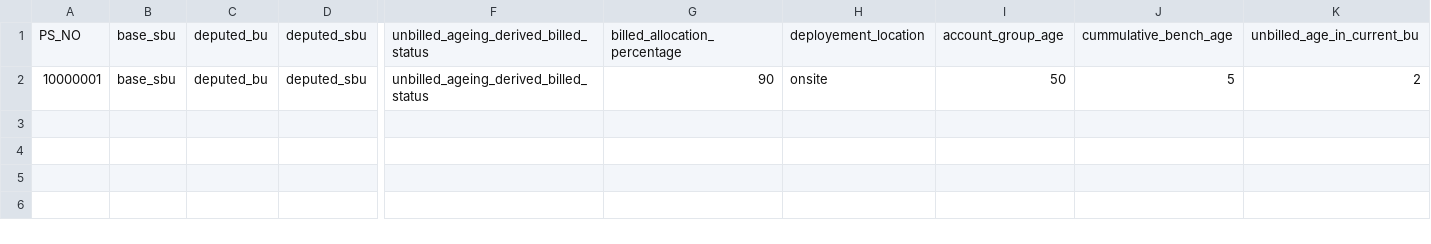
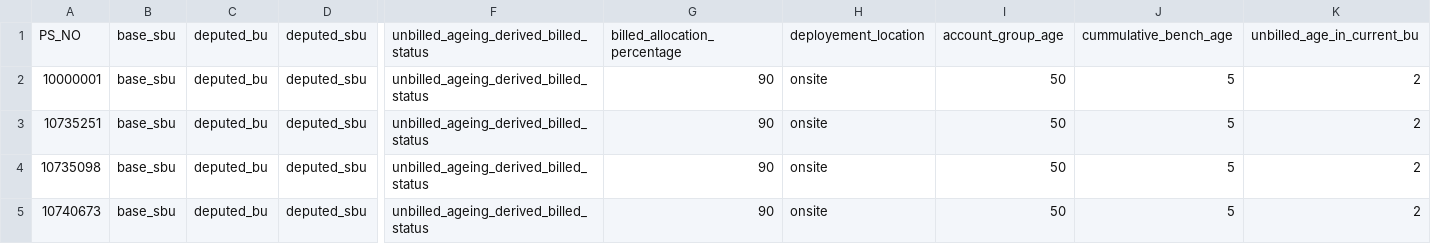
Before and after one commit to Gaurav-LTIM/Employee_Central_Portal, a CSV file: db/data/schema-EMPLOYEES.csv, drawn as a sheet; only a part is shown, gaps mark what is left out; rows hold the shown columns only; the diff names each change by its address in the sheet, - before the commit and + after, or states it on an @@ line.

```diff
--- a/db/data/schema-EMPLOYEES.csv
+++ b/db/data/schema-EMPLOYEES.csv
+row 3: 10735251 | base_sbu | deputed_bu | deputed_sbu | unbilled_ageing_derived_billed_status | 90 | onsite | 50 | 5 | 2
+row 4: 10735098 | base_sbu | deputed_bu | deputed_sbu | unbilled_ageing_derived_billed_status | 90 | onsite | 50 | 5 | 2
+row 5: 10740673 | base_sbu | deputed_bu | deputed_sbu | unbilled_ageing_derived_billed_status | 90 | onsite | 50 | 5 | 2
```
Also changed, not shown: 20 other files.
